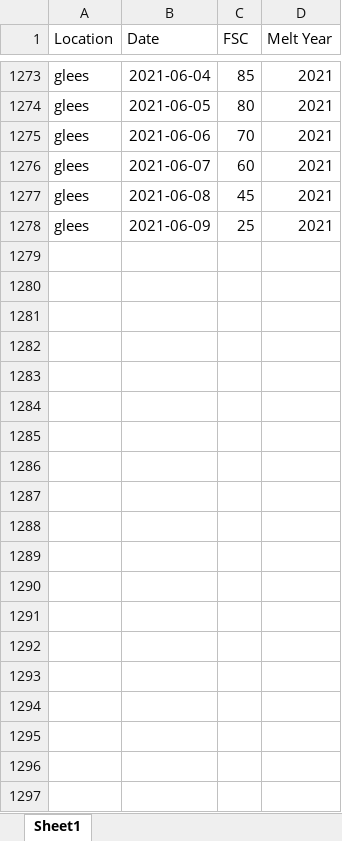
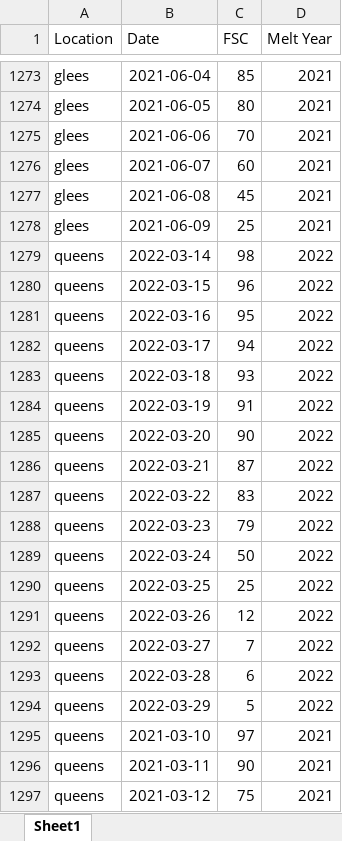
Before and after one commit to thomaslaraia/Snowstradamus, an Excel workbook: snow_timeline.xlsx, sheet Sheet1, drawn as a sheet; only a part is shown, gaps mark what is left out; values as stored, in another font and other column widths than the file's, no borders; the diff covers the shown part only; the diff names each change by its address in the sheet, - before the commit and + after, or states it on an @@ line.

Commit message:
updated snow timeline, canada sites done

```diff
--- a/snow_timeline.xlsx (sheet Sheet1)
+++ b/snow_timeline.xlsx (sheet Sheet1)
+row 1279: queens | 2022-03-14 | 98 | 2022
+row 1280: queens | 2022-03-15 | 96 | 2022
+row 1281: queens | 2022-03-16 | 95 | 2022
+row 1282: queens | 2022-03-17 | 94 | 2022
+row 1283: queens | 2022-03-18 | 93 | 2022
+row 1284: queens | 2022-03-19 | 91 | 2022
+row 1285: queens | 2022-03-20 | 90 | 2022
+row 1286: queens | 2022-03-21 | 87 | 2022
+row 1287: queens | 2022-03-22 | 83 | 2022
+row 1288: queens | 2022-03-23 | 79 | 2022
+row 1289: queens | 2022-03-24 | 50 | 2022
+row 1290: queens | 2022-03-25 | 25 | 2022
+row 1291: queens | 2022-03-26 | 12 | 2022
+row 1292: queens | 2022-03-27 | 7 | 2022
+row 1293: queens | 2022-03-28 | 6 | 2022
+row 1294: queens | 2022-03-29 | 5 | 2022
+row 1295: queens | 2021-03-10 | 97 | 2021
+row 1296: queens | 2021-03-11 | 90 | 2021
+row 1297: queens | 2021-03-12 | 75 | 2021
```
Also changed, not shown: 67 added rows elsewhere in this sheet.
